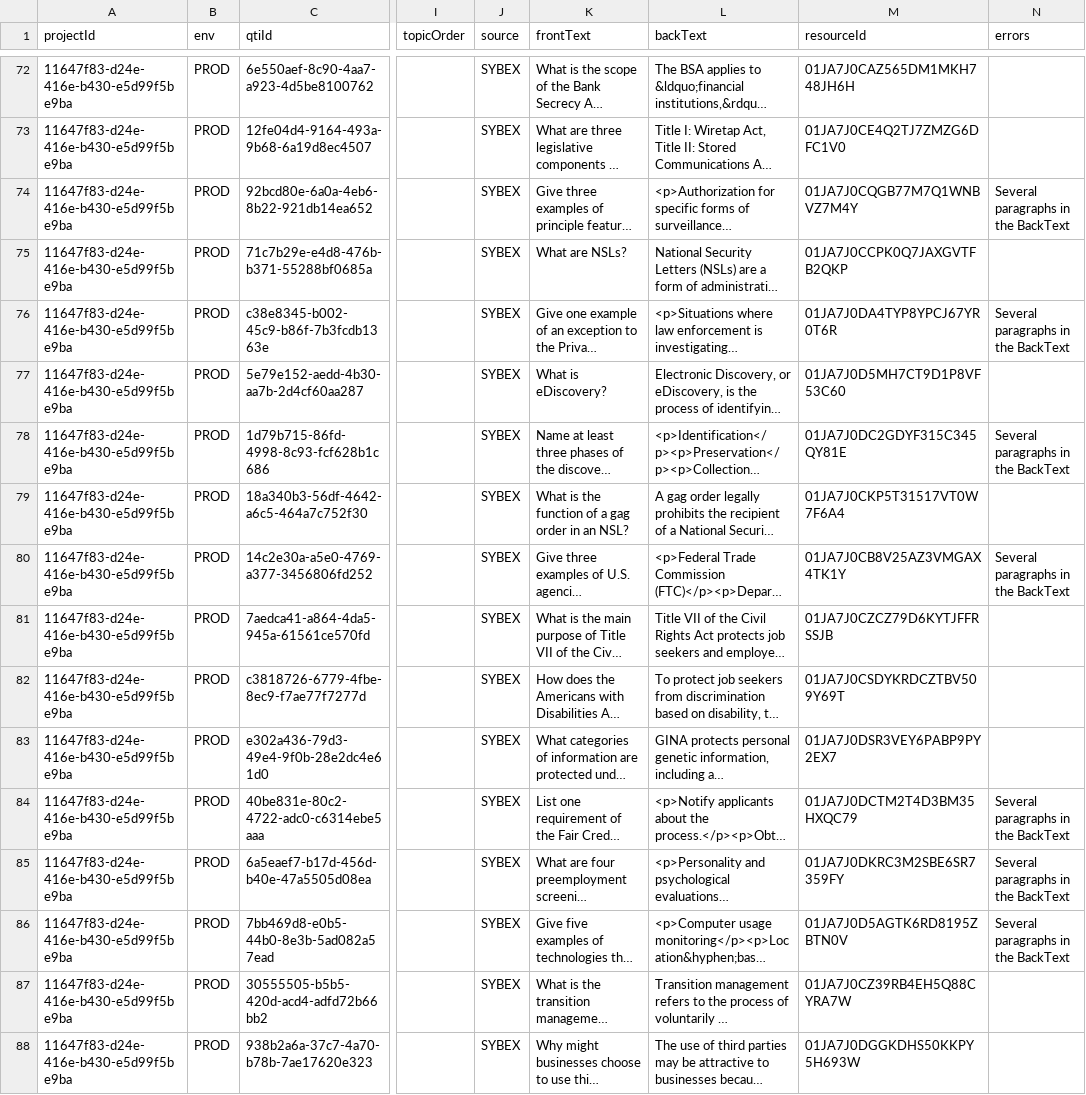
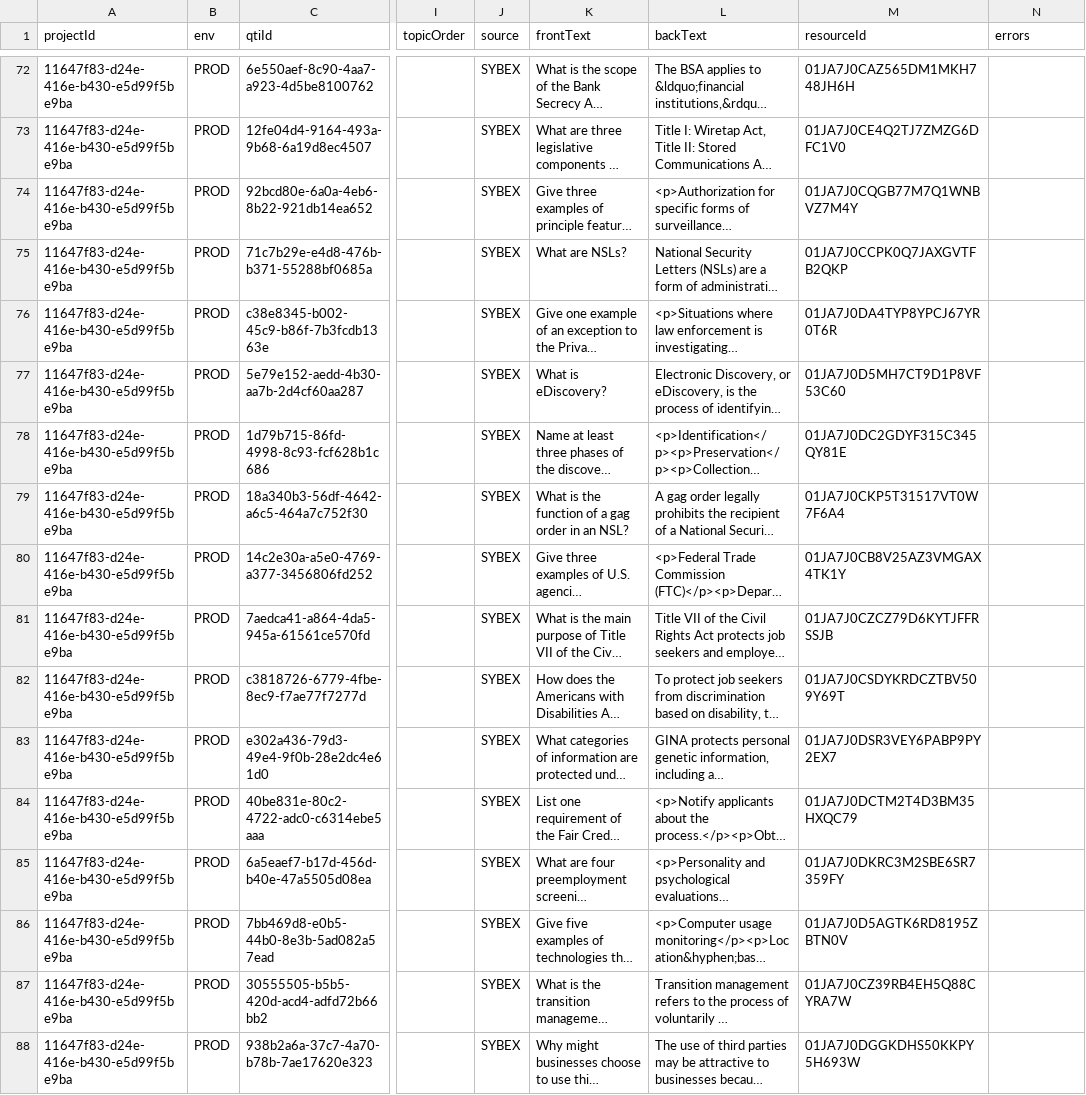
Before and after one commit to tirendlight/MCS_Flashcards, a CSV file: Sybex/9781119755463/755463.IAPPCIPP.SG-v1.8.1120.csv, drawn as a sheet; only a part is shown, gaps mark what is left out; long unchanged cells end in …; the diff covers the shown part only; the diff names each change by its address in the sheet, - before the commit and + after, or states it on an @@ line.

```diff
--- a/Sybex/9781119755463/755463.IAPPCIPP.SG-v1.8.1120.csv
+++ b/Sybex/9781119755463/755463.IAPPCIPP.SG-v1.8.1120.csv
-N74 (errors): Several paragraphs in the BackText
+N74 (errors): (empty)
-N76 (errors): Several paragraphs in the BackText
+N76 (errors): (empty)
-N78 (errors): Several paragraphs in the BackText
+N78 (errors): (empty)
-N80 (errors): Several paragraphs in the BackText
+N80 (errors): (empty)
-N84:N86 (errors): Several paragraphs in the BackText
+N84:N86 (errors): (empty)
```
Also changed, not shown: 26 edited cells elsewhere in this file, Sybex/9781119649472/649472.AWSCeDaAn.SG-v1.9.538.csv, Sybex/9781119705154/705154.AzurAdmi.SG-v1.13.634.csv, 12 other files.
